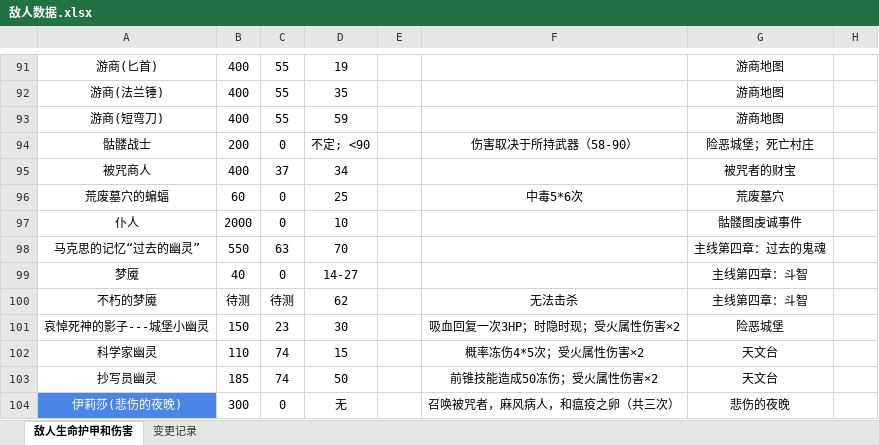
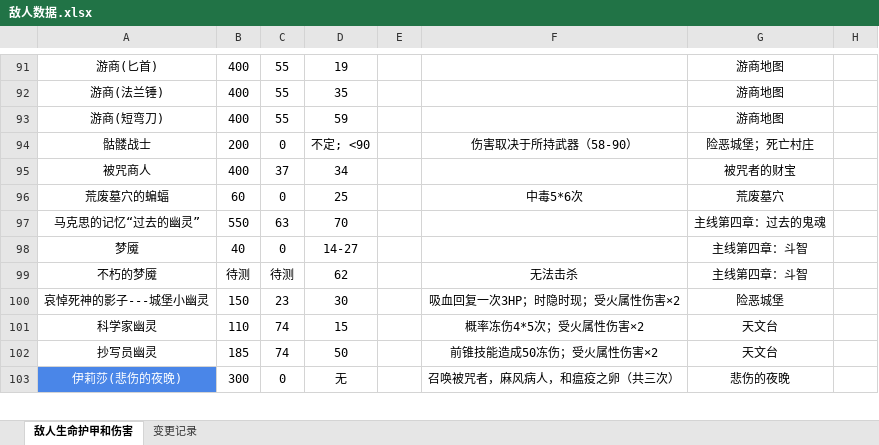
Before and after one commit to jasonXiao422/grimsoul-wiki, an Excel workbook: data-source/敌人数据.xlsx, sheet 敌人生命护甲和伤害, drawn as a sheet; only a part is shown, gaps mark what is left out; values as stored, in another font and other column widths than the file's, no borders; the diff names each change by its address in the sheet, - before the commit and + after, or states it on an @@ line.

```diff
--- a/data-source/敌人数据.xlsx (sheet 敌人生命护甲和伤害)
+++ b/data-source/敌人数据.xlsx (sheet 敌人生命护甲和伤害)
-row 97: 仆人 | 2000 | 0 | 10 |  |  | 骷髅图虔诚事件
```
Also changed, not shown: data-source/护甲数据.xlsx, data-source/武器数据.xlsx, 5 other files.
